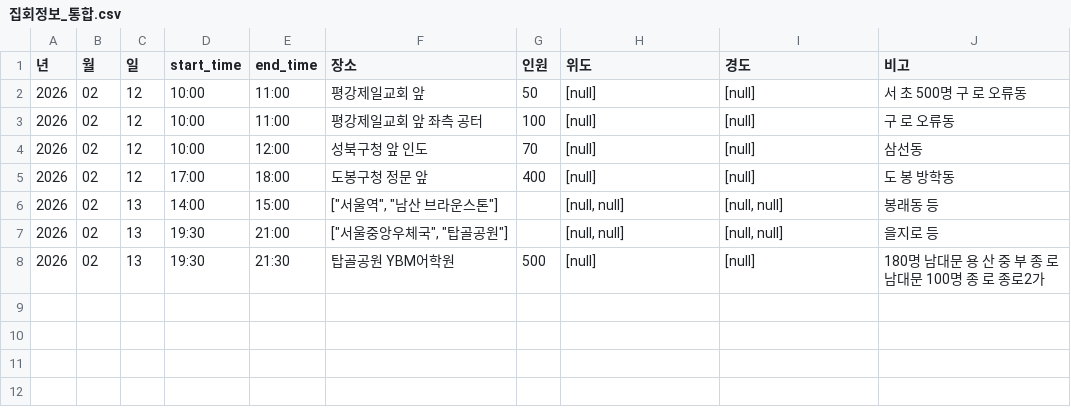
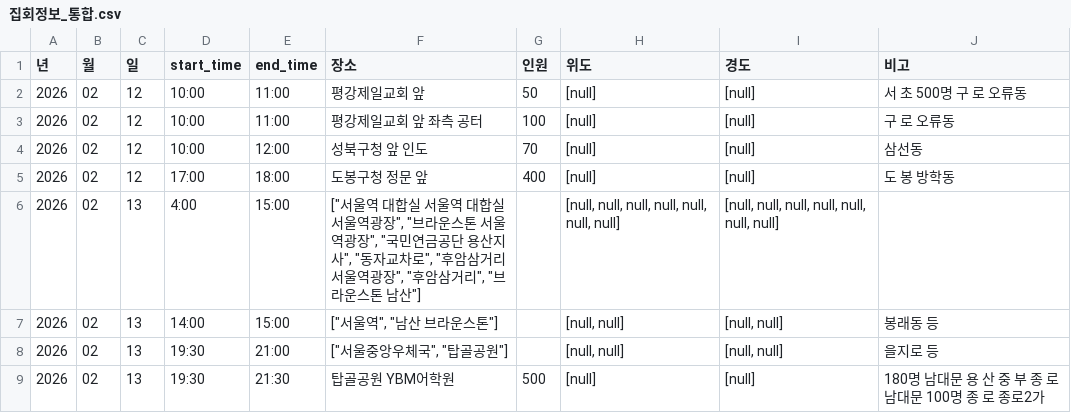
Before and after one commit to MinhaKim02/protest-crawling-database, a CSV file: data/집회정보_통합.csv, drawn as a sheet.

```diff
--- a/data/집회정보_통합.csv
+++ b/data/집회정보_통합.csv
@@ -5,2 +5,3 @@
 2026,02,12,17:00,18:00,도봉구청 정문 앞,400,[null],[null],도 봉 방학동
+2026,02,13,4:00,15:00,"[""서울역 대합실 서울역 대합실 서울역광장"", ""브라운스톤 서울역광장"", ""국민연금공단 용산지사"", ""동자교차로"", ""후암삼거리 서울역광장"", ""후암삼거리"", ""브라운스톤 남산""]",,"[null, null, null, null, null, null, null]","[null, null, null, null, null, null, null]",
 2026,02,13,14:00,15:00,"[""서울역"", ""남산 브라운스톤""]",,"[null, null]","[null, null]",봉래동 등
```
Also changed, not shown: data/집회정보_통합_종로.csv.
